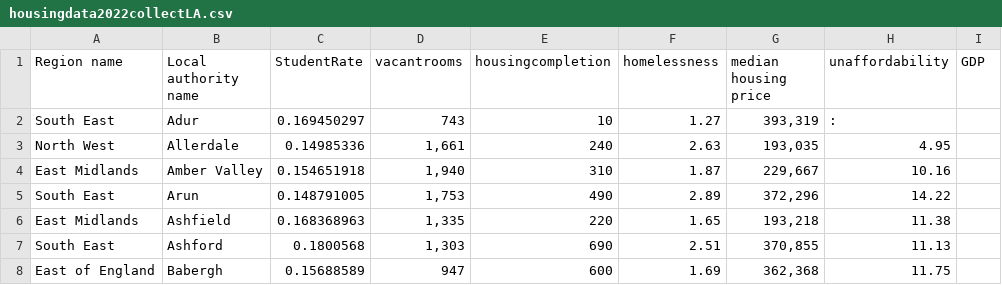
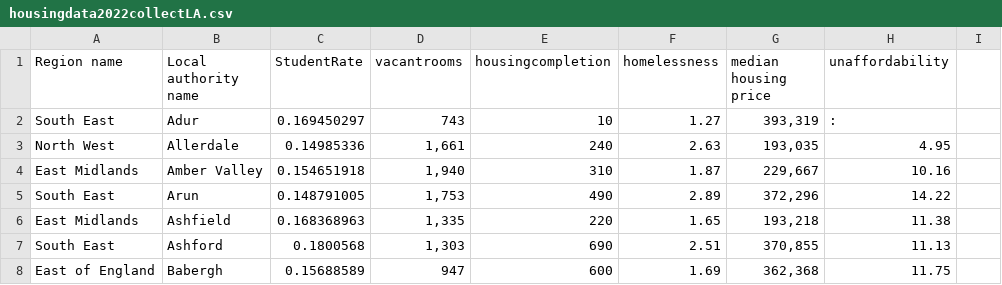
Before and after one commit to RobinLMaomao/UKhousingdeliverydata, a CSV file: housingdata2022collectLA.csv, drawn as a sheet; only a part is shown.

Commit message:
Update housingdata2022collectLA.csv

```diff
--- a/housingdata2022collectLA.csv
+++ b/housingdata2022collectLA.csv
@@ -1,2 +1,2 @@
-Region name ,Local authority name,StudentRate,vacantrooms,housingcompletion,homelessness,median housing price,unaffordability,GDP
+Region name ,Local authority name,StudentRate,vacantrooms,housingcompletion,homelessness,median housing price,unaffordability,
 South East,Adur,0.169450297, 743 ,10,1.27,"393,319",:,
```
